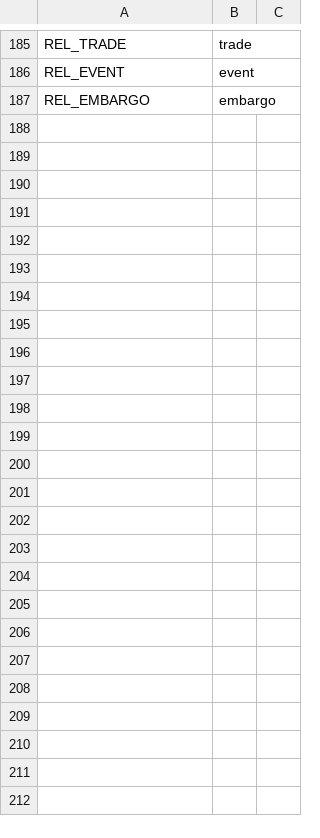
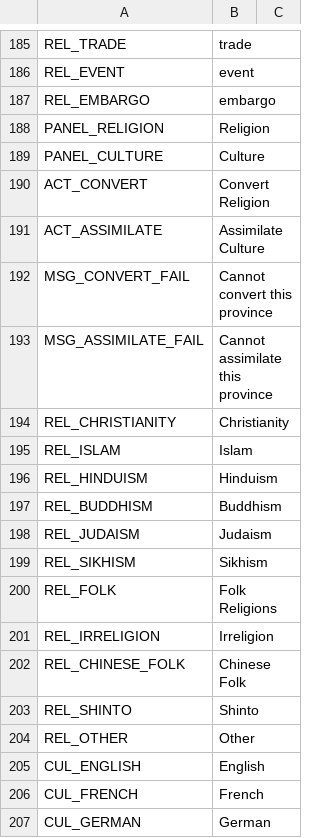
Before and after one commit to AnimatePro/GRAND-STRATEGY, a CSV file: localization/en.csv, drawn as a sheet; only a part is shown, gaps mark what is left out; the diff covers the shown part only.

```diff
--- a/localization/en.csv
+++ b/localization/en.csv
@@ -187 +187,21 @@ REL_EVENT,event
 REL_EMBARGO,embargo
+PANEL_RELIGION,Religion
+PANEL_CULTURE,Culture
+ACT_CONVERT,Convert Religion
+ACT_ASSIMILATE,Assimilate Culture
+MSG_CONVERT_FAIL,Cannot convert this province
+MSG_ASSIMILATE_FAIL,Cannot assimilate this province
+REL_CHRISTIANITY,Christianity
+REL_ISLAM,Islam
+REL_HINDUISM,Hinduism
+REL_BUDDHISM,Buddhism
+REL_JUDAISM,Judaism
+REL_SIKHISM,Sikhism
+REL_FOLK,Folk Religions
+REL_IRRELIGION,Irreligion
+REL_CHINESE_FOLK,Chinese Folk
+REL_SHINTO,Shinto
+REL_OTHER,Other
+CUL_ENGLISH,English
+CUL_FRENCH,French
+CUL_GERMAN,German
```
Also changed, not shown: 69 added rows elsewhere in this file, localization/ru.csv, 18 other files.
